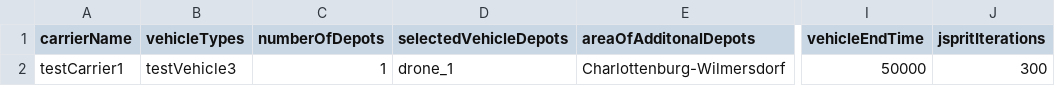
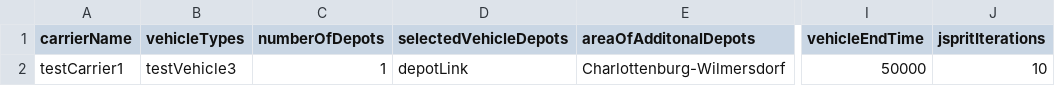
Before and after one commit to emko2000/Bachelor, a CSV file: scenarios/freightDemandGeneration/testCarrierCSV.csv, drawn as a sheet; only a part is shown, gaps mark what is left out; the diff names each change by its address in the sheet, - before the commit and + after, or states it on an @@ line.

```diff
--- a/scenarios/freightDemandGeneration/testCarrierCSV.csv
+++ b/scenarios/freightDemandGeneration/testCarrierCSV.csv
-D2 (selectedVehicleDepots): drone_1
+D2 (selectedVehicleDepots): depotLink
-J2 (jspritIterations): 300
+J2 (jspritIterations): 10
```
Also changed, not shown: scenarios/freightDemandGeneration/testDemandCSV.csv, 3 other files.
